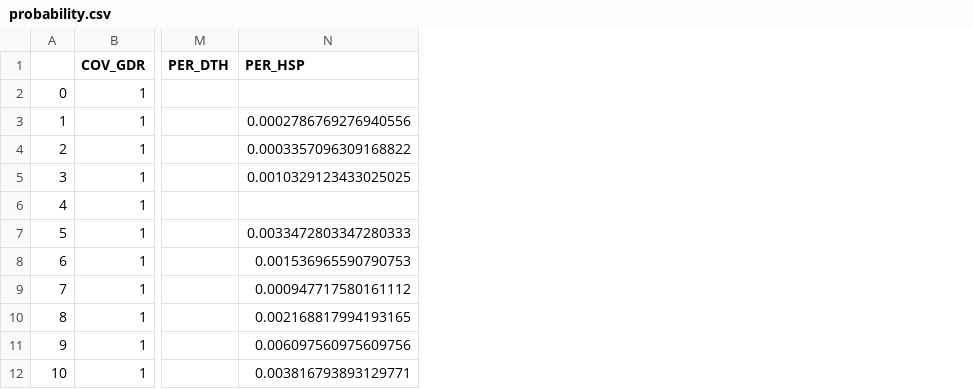
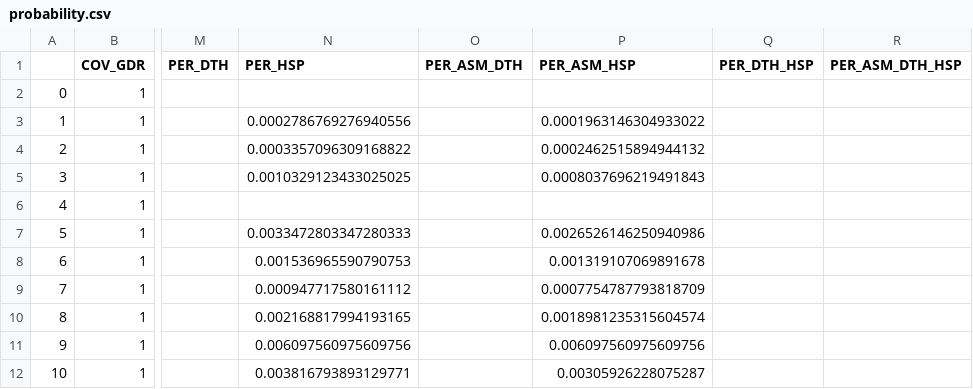
Before and after one commit to PengyuW007/COMP4710_Group14_Analyzer, a CSV file: probability.csv, drawn as a sheet; only a part is shown, gaps mark what is left out; the diff names each change by its address in the sheet, - before the commit and + after, or states it on an @@ line.

```diff
--- a/probability.csv
+++ b/probability.csv
+column O (PER_ASM_DTH), empty
+column P (PER_ASM_HSP), rows 3-12: 0.0001963146304933022 | 0.0002462515894944132 | 0.0008037696219491843 |  | 0.0026526146250940986 | 0.001319107069891678 | 0.0007754787793818709 | 0.0018981235315604574 | 0.006097560975609756 | 0.00305926228075287
+column Q (PER_DTH_HSP), empty
+column R (PER_ASM_DTH_HSP), empty
```
Also changed, not shown: 1 other file.
